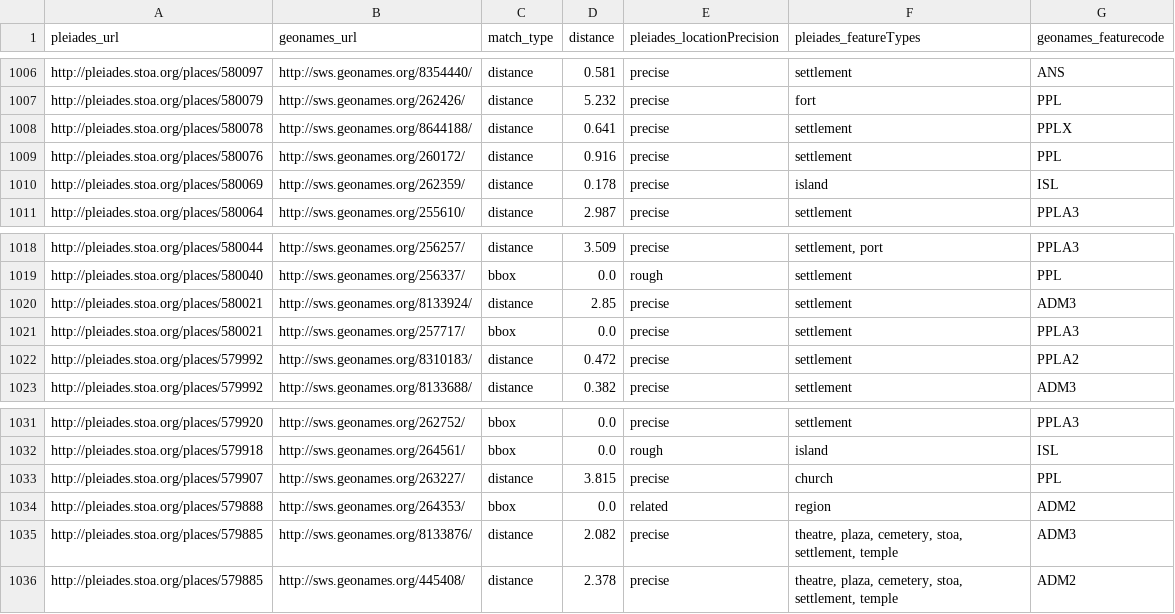
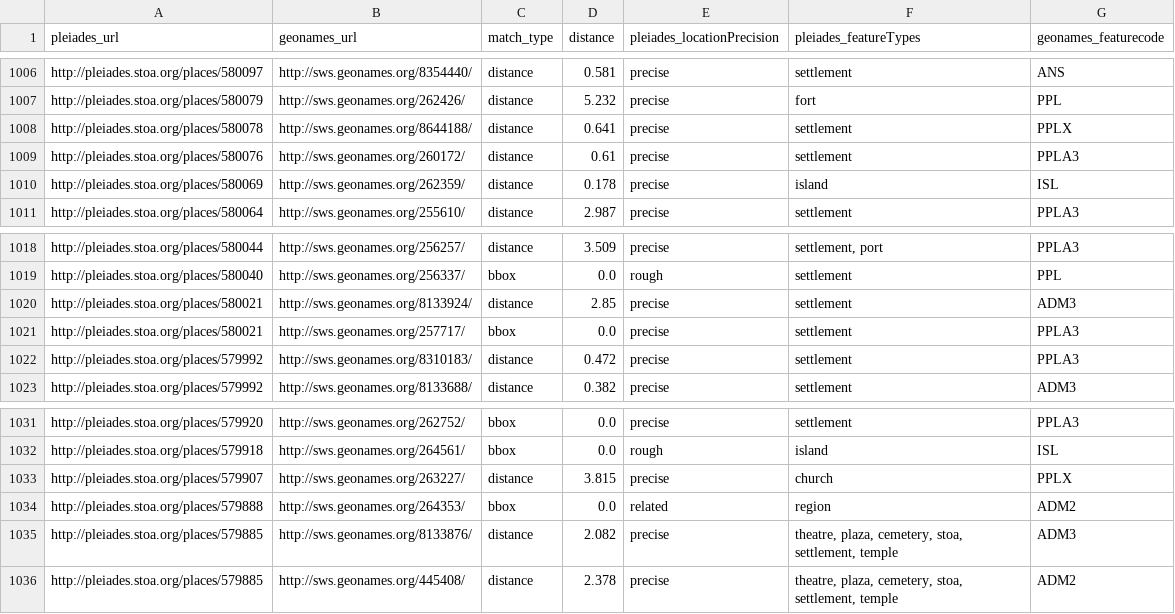
Before and after one commit to ryanfb/pleiades-plus, a CSV file: data/pleiades-plus.csv, drawn as a sheet; only a part is shown, gaps mark what is left out; the diff covers the shown part only.

```diff
--- a/data/pleiades-plus.csv
+++ b/data/pleiades-plus.csv
@@ -1008,3 +1008,3 @@ http://pleiades.stoa.org/places/580079,http://sws.geonames.org/262426/,distance,
 http://pleiades.stoa.org/places/580078,http://sws.geonames.org/8644188/,distance,0.641,precise,"settlement",PPLX
-http://pleiades.stoa.org/places/580076,http://sws.geonames.org/260172/,distance,0.916,precise,"settlement",PPL
+http://pleiades.stoa.org/places/580076,http://sws.geonames.org/260172/,distance,0.61,precise,"settlement",PPLA3
 http://pleiades.stoa.org/places/580069,http://sws.geonames.org/262359/,distance,0.178,precise,"island",ISL
@@ -1021,3 +1021,3 @@ http://pleiades.stoa.org/places/580021,http://sws.geonames.org/8133924/,distance
 http://pleiades.stoa.org/places/580021,http://sws.geonames.org/257717/,bbox,0.0,precise,"settlement",PPLA3
-http://pleiades.stoa.org/places/579992,http://sws.geonames.org/8310183/,distance,0.472,precise,"settlement",PPLA2
+http://pleiades.stoa.org/places/579992,http://sws.geonames.org/8310183/,distance,0.472,precise,"settlement",PPLA3
 http://pleiades.stoa.org/places/579992,http://sws.geonames.org/8133688/,distance,0.382,precise,"settlement",ADM3
@@ -1032,3 +1032,3 @@ http://pleiades.stoa.org/places/579920,http://sws.geonames.org/262752/,bbox,0.0,
 http://pleiades.stoa.org/places/579918,http://sws.geonames.org/264561/,bbox,0.0,rough,"island",ISL
-http://pleiades.stoa.org/places/579907,http://sws.geonames.org/263227/,distance,3.815,precise,"church",PPL
+http://pleiades.stoa.org/places/579907,http://sws.geonames.org/263227/,distance,3.815,precise,"church",PPLX
 http://pleiades.stoa.org/places/579888,http://sws.geonames.org/264353/,bbox,0.0,related,"region",ADM2
```
Also changed, not shown: 4 added rows and 3 edited cells elsewhere in this file.
